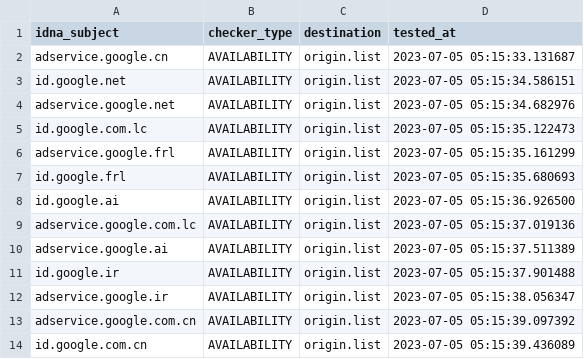
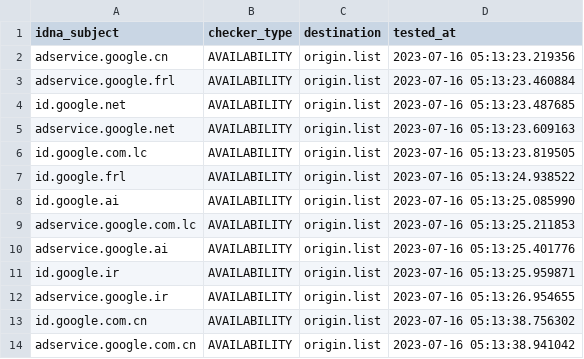
Before and after one commit to dead-hosts/hosts_google_adservice_id_git_kowith337, a CSV file: .pyfunceble/inactive.csv, drawn as a sheet.

Commit message:
[Final/Result][Dead-Hosts::hosts_google_adservice_id_git_kowith337] | cc @kowith337 |  [GHA skip]
psmisFuKpL4Ob3VBnOngv7qn

```diff
--- a/.pyfunceble/inactive.csv
+++ b/.pyfunceble/inactive.csv
@@ -1,14 +1,14 @@
 idna_subject,checker_type,destination,tested_at
-adservice.google.cn,AVAILABILITY,origin.list,2023-07-05 05:15:33.131687
-id.google.net,AVAILABILITY,origin.list,2023-07-05 05:15:34.586151
-adservice.google.net,AVAILABILITY,origin.list,2023-07-05 05:15:34.682976
-id.google.com.lc,AVAILABILITY,origin.list,2023-07-05 05:15:35.122473
-adservice.google.frl,AVAILABILITY,origin.list,2023-07-05 05:15:35.161299
-id.google.frl,AVAILABILITY,origin.list,2023-07-05 05:15:35.680693
-id.google.ai,AVAILABILITY,origin.list,2023-07-05 05:15:36.926500
-adservice.google.com.lc,AVAILABILITY,origin.list,2023-07-05 05:15:37.019136
-adservice.google.ai,AVAILABILITY,origin.list,2023-07-05 05:15:37.511389
-id.google.ir,AVAILABILITY,origin.list,2023-07-05 05:15:37.901488
-adservice.google.ir,AVAILABILITY,origin.list,2023-07-05 05:15:38.056347
-adservice.google.com.cn,AVAILABILITY,origin.list,2023-07-05 05:15:39.097392
-id.google.com.cn,AVAILABILITY,origin.list,2023-07-05 05:15:39.436089
+adservice.google.cn,AVAILABILITY,origin.list,2023-07-16 05:13:23.219356
+adservice.google.frl,AVAILABILITY,origin.list,2023-07-16 05:13:23.460884
+id.google.net,AVAILABILITY,origin.list,2023-07-16 05:13:23.487685
+adservice.google.net,AVAILABILITY,origin.list,2023-07-16 05:13:23.609163
+id.google.com.lc,AVAILABILITY,origin.list,2023-07-16 05:13:23.819505
+id.google.frl,AVAILABILITY,origin.list,2023-07-16 05:13:24.938522
+id.google.ai,AVAILABILITY,origin.list,2023-07-16 05:13:25.085990
+adservice.google.com.lc,AVAILABILITY,origin.list,2023-07-16 05:13:25.211853
+adservice.google.ai,AVAILABILITY,origin.list,2023-07-16 05:13:25.401776
+id.google.ir,AVAILABILITY,origin.list,2023-07-16 05:13:25.959871
+adservice.google.ir,AVAILABILITY,origin.list,2023-07-16 05:13:26.954655
+id.google.com.cn,AVAILABILITY,origin.list,2023-07-16 05:13:38.756302
+adservice.google.com.cn,AVAILABILITY,origin.list,2023-07-16 05:13:38.941042
```
Also changed, not shown: 8 other files.
